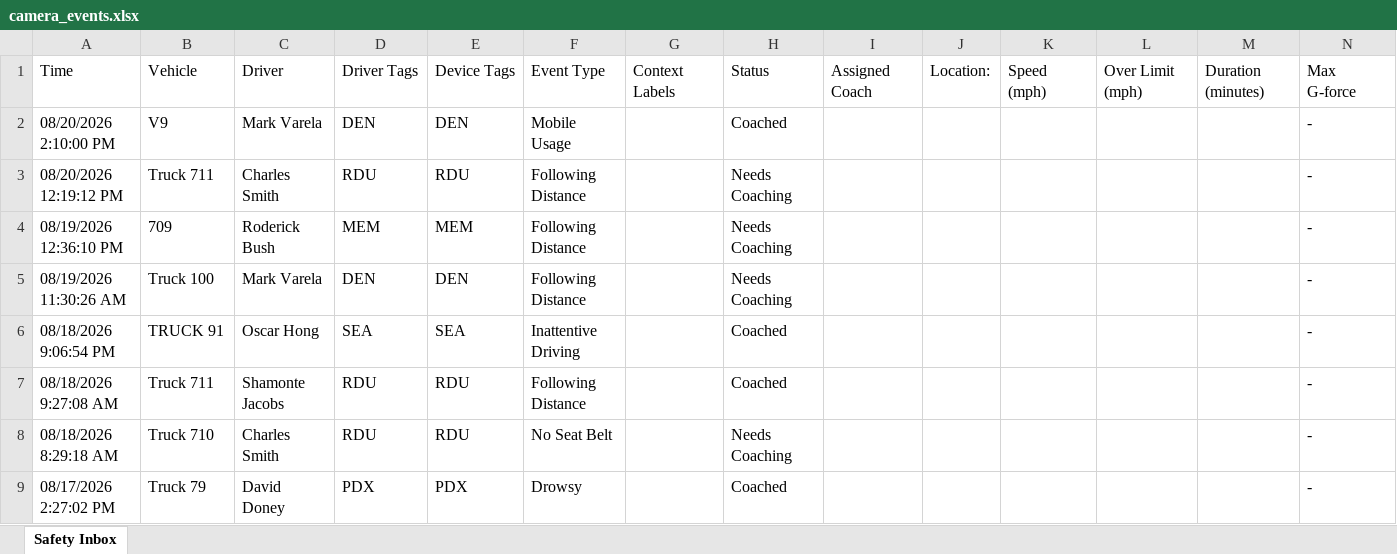
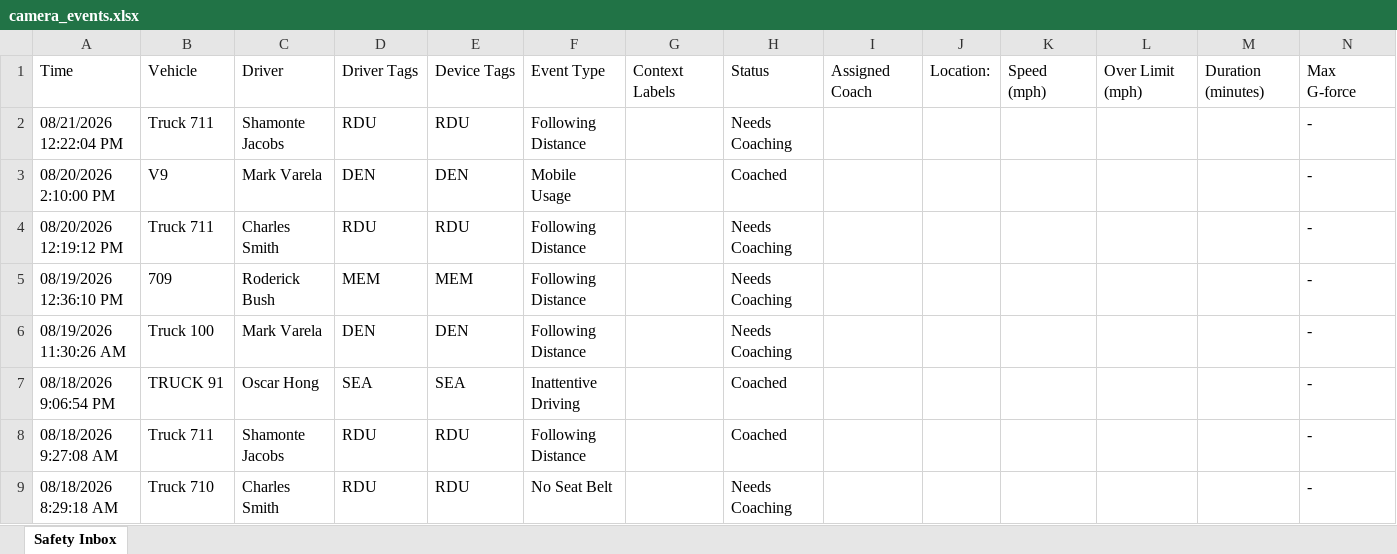
Before and after one commit to jmullins-DEN/Pep-Move, an Excel workbook: camera_events.xlsx, sheet Safety Inbox, drawn as a sheet; only a part is shown; the shorter side is filled out with more unchanged rows; values as stored, in another font and other column widths than the file's, no borders; rows hold the shown columns only; the diff names each change by its address in the sheet, - before the commit and + after, or states it on an @@ line.

Commit message:
Weekly camera events update (Samsara API)

```diff
--- a/camera_events.xlsx (sheet Safety Inbox)
+++ b/camera_events.xlsx (sheet Safety Inbox)
+row 2: 08/21/2026 12:22:04 PM | Truck 711 | Shamonte Jacobs | RDU | RDU | Following Distance |  | Needs Coaching |  |  |  |  |  | -
```
